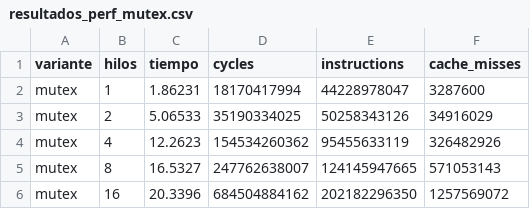
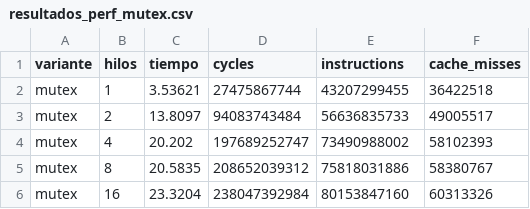
Before and after one commit to gabrielwolfw/tallerI_arqui_II, a CSV file: resultados_perf_mutex.csv, drawn as a sheet.

Commit message:
Atomic
Implementación variante atomic

```diff
--- a/resultados_perf_mutex.csv
+++ b/resultados_perf_mutex.csv
@@ -1,6 +1,6 @@
 variante,hilos,tiempo,cycles,instructions,cache_misses
-mutex,1,1.86231,18170417994,44228978047,3287600
-mutex,2,5.06533,35190334025,50258343126,34916029
-mutex,4,12.2623,154534260362,95455633119,326482926
-mutex,8,16.5327,247762638007,124145947665,571053143
-mutex,16,20.3396,684504884162,202182296350,1257569072
+mutex,1,3.53621,27475867744,43207299455,36422518
+mutex,2,13.8097,94083743484,56636835733,49005517
+mutex,4,20.202,197689252747,73490988002,58102393
+mutex,8,20.5835,208652039312,75818031886,58380767
+mutex,16,23.3204,238047392984,80153847160,60313326
```
Also changed, not shown: resultados_perf_reduction.csv, 10 other files.
